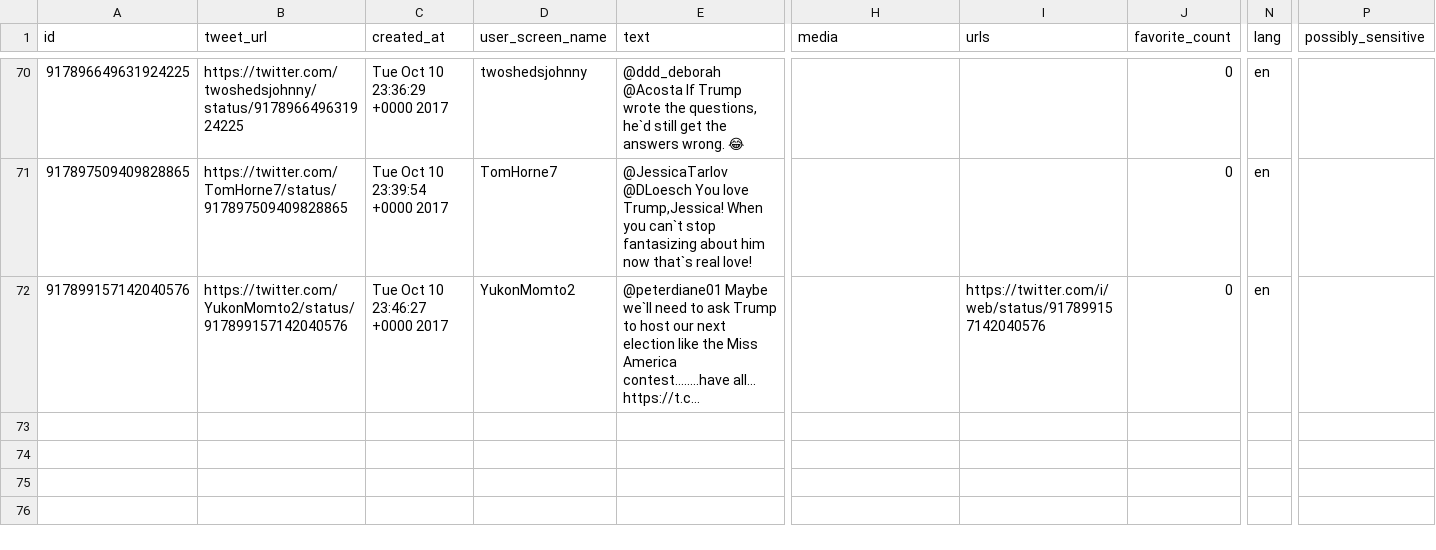
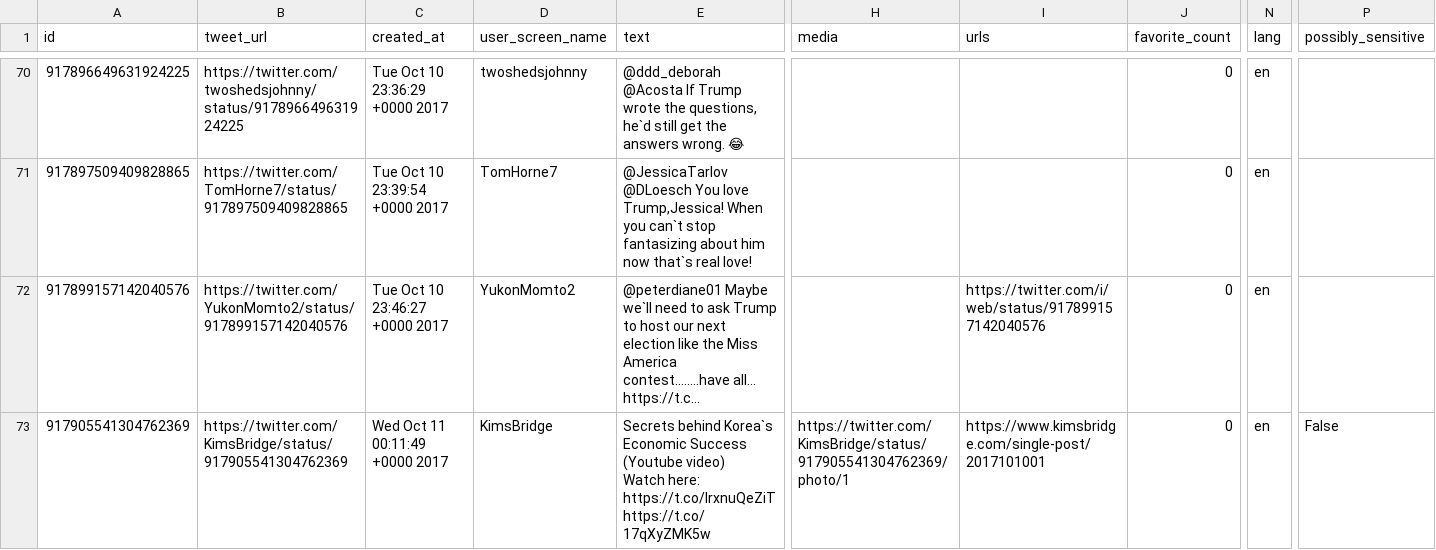
Before and after one commit to edsu/apostrophe, a CSV file: tweets.csv, drawn as a sheet; only a part is shown, gaps mark what is left out; long unchanged cells end in …; rows hold the shown columns only; ↵ is a line break in a cell; the diff names each change by its address in the sheet, - before the commit and + after, or states it on an @@ line.

Commit message:
latest content at Wed Oct 11 00:15:01 UTC 2017

```diff
--- a/tweets.csv
+++ b/tweets.csv
+row 73: 917905541304762369 | https://twitter.com/KimsBridge/status/917905541304762369 | Wed Oct 11 00:11:49 +0000 2017 | KimsBridge | Secrets behind Korea`s Economic Success (Youtube video) ↵ Watch here: https://t.co/IrxnuQeZiT https://t.co/17qXyZMK5w | https://twitter.com/KimsBridge/status/917905541304762369/photo/1 | https://www.kimsbridge.com/single-post/2017101001 | 0 | en | False
```
